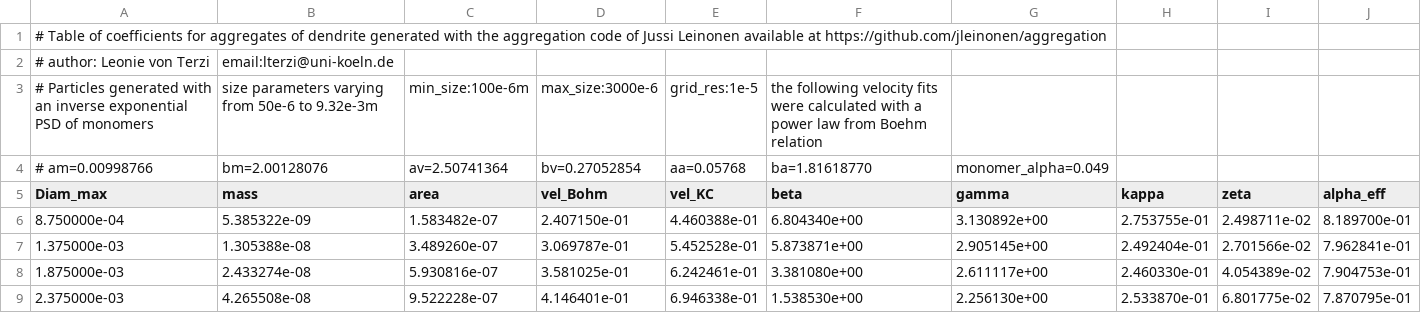
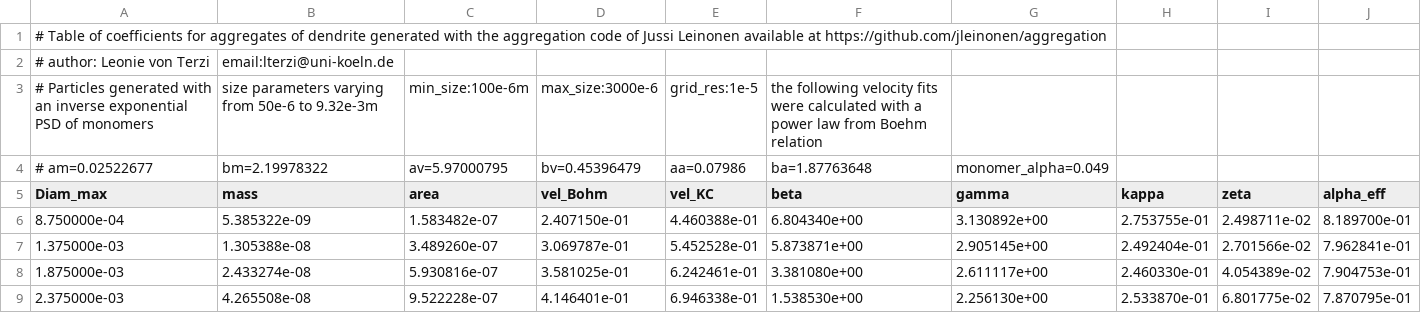
Before and after one commit to OPTIMICe-team/snowScatt, a CSV file: python/snowProperties/ssrga_coeffs_dendrite.csv, drawn as a sheet; only a part is shown.

```diff
--- a/python/snowProperties/ssrga_coeffs_dendrite.csv
+++ b/python/snowProperties/ssrga_coeffs_dendrite.csv
@@ -3,3 +3,3 @@
 # Particles generated with an inverse exponential PSD of monomers, size parameters varying from 50e-6 to 9.32e-3m,min_size:100e-6m,max_size:3000e-6,grid_res:1e-5,the following velocity fits were calculated with a power law from Boehm relation
-# am=0.00998766,bm=2.00128076,av=2.50741364,bv=0.27052854,aa=0.05768,ba=1.81618770,monomer_alpha=0.049,
+# am=0.02522677,bm=2.19978322,av=5.97000795,bv=0.45396479,aa=0.07986,ba=1.87763648,monomer_alpha=0.049
 Diam_max,mass,area,vel_Bohm,vel_KC,beta,gamma,kappa,zeta,alpha_eff
```
Also changed, not shown: python/snowProperties/ssrga_coeffs_column.csv, python/snowProperties/ssrga_coeffs_mixcolumndend.csv, 2 other files.
